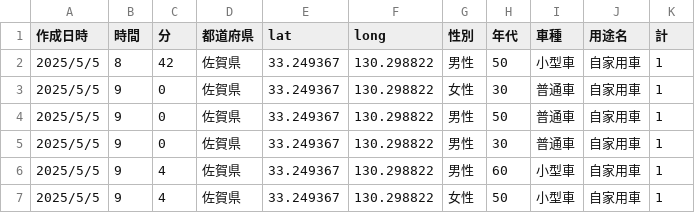
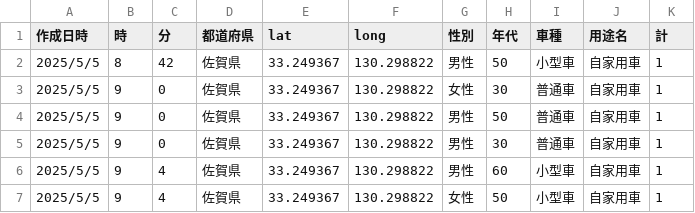
Before and after one commit to gaxxN5/shoyano, a CSV file: data/訪問客属性3.csv, drawn as a sheet; only a part is shown.

Commit message:
Add files via upload

```diff
--- a/data/訪問客属性3.csv
+++ b/data/訪問客属性3.csv
@@ -1,2 +1,2 @@
-作成日時,時間,分,都道府県,lat,long,性別,年代,車種,用途名,計
+作成日時,時,分,都道府県,lat,long,性別,年代,車種,用途名,計
 2025/5/5,8,42,佐賀県,33.249367,130.298822,男性,50,小型車,自家用車,1
```
